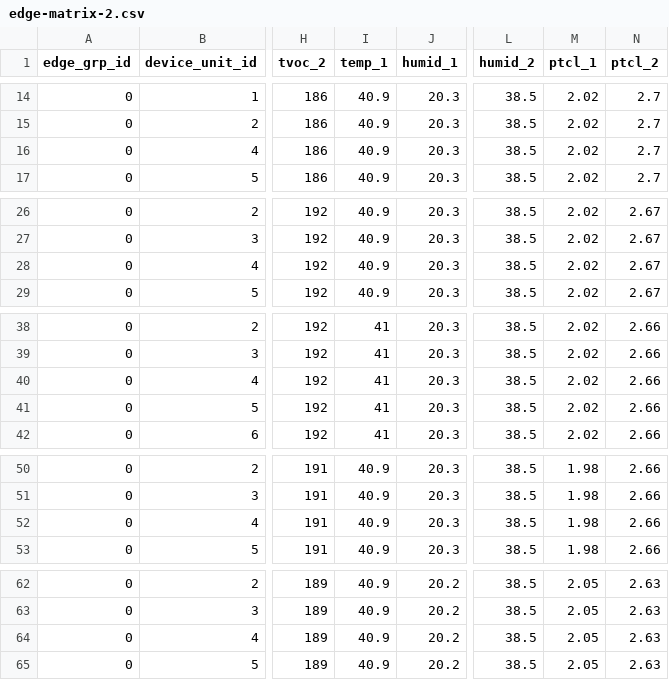
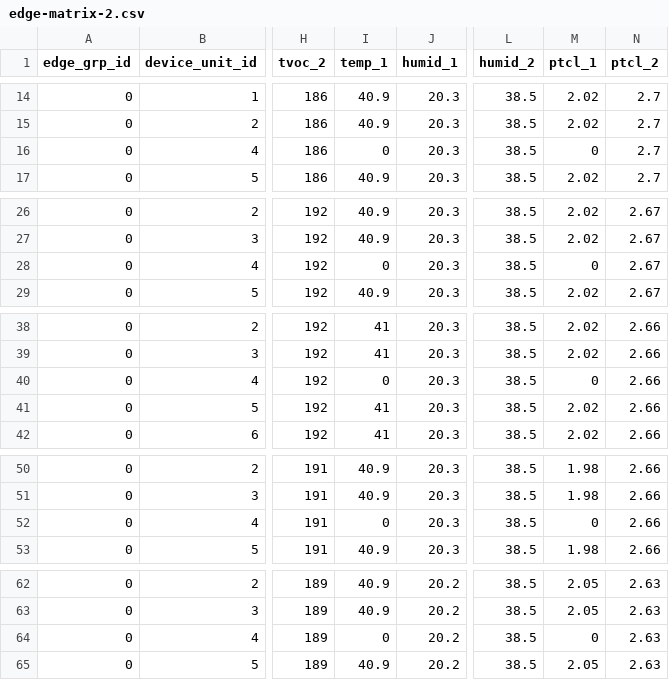
Before and after one commit to ctak/d3-drill, a CSV file: src/edge-matrix-2.csv, drawn as a sheet; only a part is shown, gaps mark what is left out; the diff covers the shown part only; the diff names each change by its address in the sheet, - before the commit and + after, or states it on an @@ line.

Commit message:
add animation on matrix

```diff
--- a/src/edge-matrix-2.csv
+++ b/src/edge-matrix-2.csv
-I16 (temp_1): 40.9
+I16 (temp_1): 0
-M16 (ptcl_1): 2.02
+M16 (ptcl_1): 0
-I28 (temp_1): 40.9
+I28 (temp_1): 0
-M28 (ptcl_1): 2.02
+M28 (ptcl_1): 0
-I40 (temp_1): 41
+I40 (temp_1): 0
-M40 (ptcl_1): 2.02
+M40 (ptcl_1): 0
-I52 (temp_1): 40.9
+I52 (temp_1): 0
-M52 (ptcl_1): 1.98
+M52 (ptcl_1): 0
-I64 (temp_1): 40.9
+I64 (temp_1): 0
-M64 (ptcl_1): 2.05
+M64 (ptcl_1): 0
```
Also changed, not shown: 2 edited cells elsewhere in this file, 1 other file.
